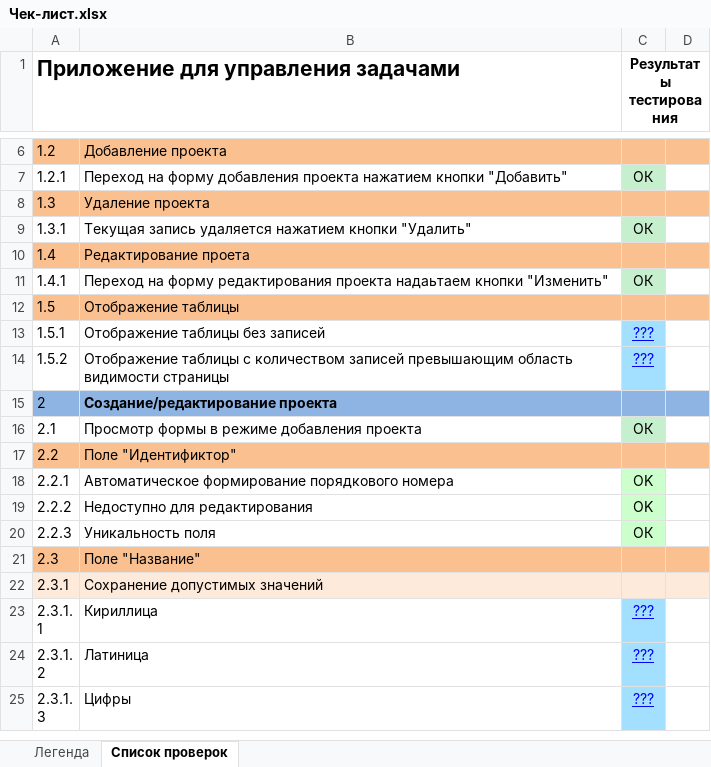
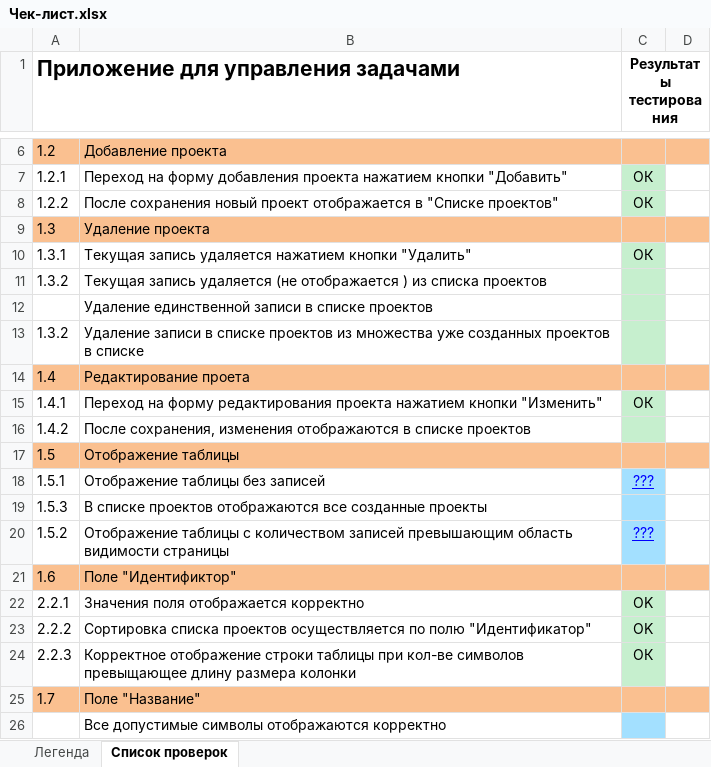
Before and after one commit to alisa98/SOFTWARE-TESTING, an Excel workbook: labwork4/Чек-лист.xlsx, sheet Список проверок, drawn as a sheet; only a part is shown, gaps mark what is left out; the shorter side is filled out with more unchanged rows; values as stored, in another font and other column widths than the file's, no borders; addresses are those after the commit; the diff covers the shown part only; the diff names each change by its address in the sheet, - before the commit and + after, or states it on an @@ line.

Commit message:
file changes check-list

```diff
--- a/labwork4/Чек-лист.xlsx (sheet Список проверок)
+++ b/labwork4/Чек-лист.xlsx (sheet Список проверок)
+row 8: 1.2.2 | После сохранения новый проект отображается в "Cписке проектов" | ОК
+row 11: 1.3.2 | Текущая запись удаляется (не отображается ) из списка проектов
+row 12:  | Удаление единственной записи в списке проектов
+row 13: 1.3.2 | Удаление записи в списке проектов из множества уже созданных проектов в списке
-B15: …редактирования проекта надаьтаем кнопки "Изменить"
+B15: …редактирования проекта нажатием кнопки "Изменить"
+row 16: 1.4.2 | После сохранения, изменения отображаются в списке проектов
+row 19: 1.5.3 | В списке проектов отображаются все созданные проекты
+row 21: 1.6 | Поле "Идентификтор"
+row 22: 2.2.1 | Значения поля отображается корректно | OK
+row 23: 2.2.2 | Сортировка списка проектов осуществляется по полю "Идентификатор" | OK
+row 24: 2.2.3 | Корректное отображение строки таблицы при кол-ве символов превыщающее длину размера колонки | ОК
+row 25: 1.7 | Поле "Название"
+row 26:  | Все допустимые символы отображаются корректно
```
Also changed, not shown: 16 added rows and 2 edited cells elsewhere in this sheet.
